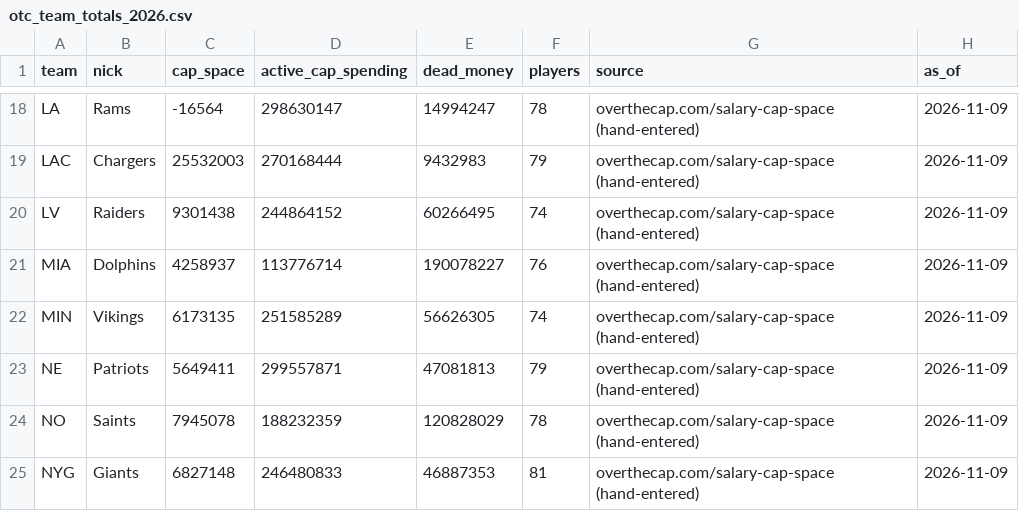
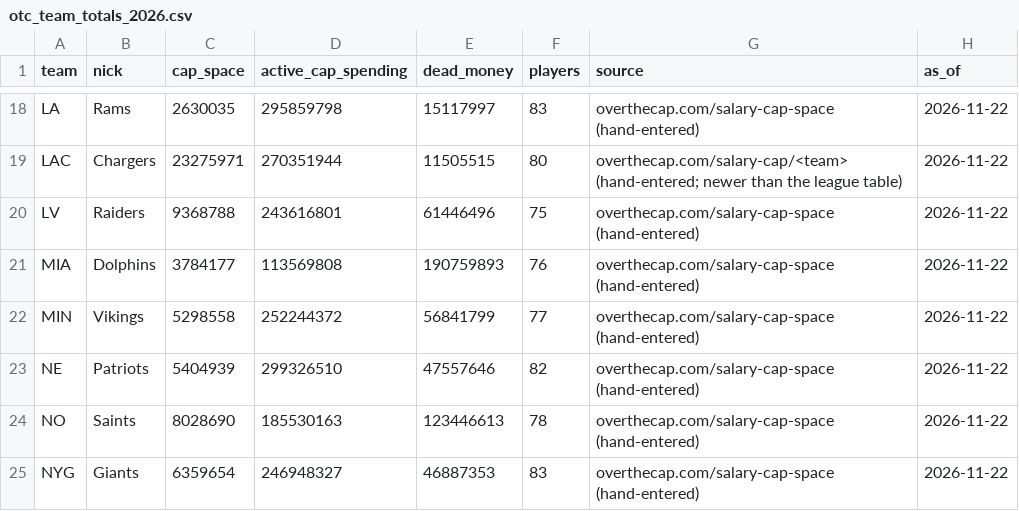
Before and after one commit to jrcates-dev/active-salary-cap-roster-tracker, a CSV file: pipeline/src/captracker/data/reference/otc_team_totals_2026.csv, drawn as a sheet; only a part is shown, gaps mark what is left out; the diff covers the shown part only; the diff names each change by its address in the sheet, - before the commit and + after, or states it on an @@ line.

```diff
--- a/pipeline/src/captracker/data/reference/otc_team_totals_2026.csv
+++ b/pipeline/src/captracker/data/reference/otc_team_totals_2026.csv
-C18 (cap_space): -16564
+C18 (cap_space): 2630035
-D18 (active_cap_spending): 298630147
+D18 (active_cap_spending): 295859798
-E18 (dead_money): 14994247
+E18 (dead_money): 15117997
-F18 (players): 78
+F18 (players): 83
-H18:H25 (as_of): 2026-11-09
+H18:H25 (as_of): 2026-11-22
-C19 (cap_space): 25532003
+C19 (cap_space): 23275971
-D19 (active_cap_spending): 270168444
+D19 (active_cap_spending): 270351944
-E19 (dead_money): 9432983
+E19 (dead_money): 11505515
-F19 (players): 79
+F19 (players): 80
-G19 (source): overthecap.com/salary-cap-space (hand-entered)
+G19 (source): overthecap.com/salary-cap/<team> (hand-entered; newer than the league table)
-C20 (cap_space): 9301438
+C20 (cap_space): 9368788
-D20 (active_cap_spending): 244864152
+D20 (active_cap_spending): 243616801
-E20 (dead_money): 60266495
+E20 (dead_money): 61446496
-F20 (players): 74
+F20 (players): 75
-C21 (cap_space): 4258937
+C21 (cap_space): 3784177
-D21 (active_cap_spending): 113776714
+D21 (active_cap_spending): 113569808
-E21 (dead_money): 190078227
+E21 (dead_money): 190759893
-C22 (cap_space): 6173135
+C22 (cap_space): 5298558
-D22 (active_cap_spending): 251585289
+D22 (active_cap_spending): 252244372
-E22 (dead_money): 56626305
+E22 (dead_money): 56841799
-F22 (players): 74
+F22 (players): 77
-C23 (cap_space): 5649411
+C23 (cap_space): 5404939
-D23 (active_cap_spending): 299557871
+D23 (active_cap_spending): 299326510
-E23 (dead_money): 47081813
+E23 (dead_money): 47557646
-F23 (players): 79
+F23 (players): 82
-C24 (cap_space): 7945078
+C24 (cap_space): 8028690
-D24 (active_cap_spending): 188232359
+D24 (active_cap_spending): 185530163
-E24 (dead_money): 120828029
+E24 (dead_money): 123446613
-C25 (cap_space): 6827148
+C25 (cap_space): 6359654
-D25 (active_cap_spending): 246480833
+D25 (active_cap_spending): 246948327
-F25 (players): 81
+F25 (players): 83
```
Also changed, not shown: 115 edited cells elsewhere in this file, pipeline/src/captracker/data/reference/known_gaps_2026.csv, pipeline/src/captracker/data/reference/otc_dead_money_2026.csv, 1 other file.
